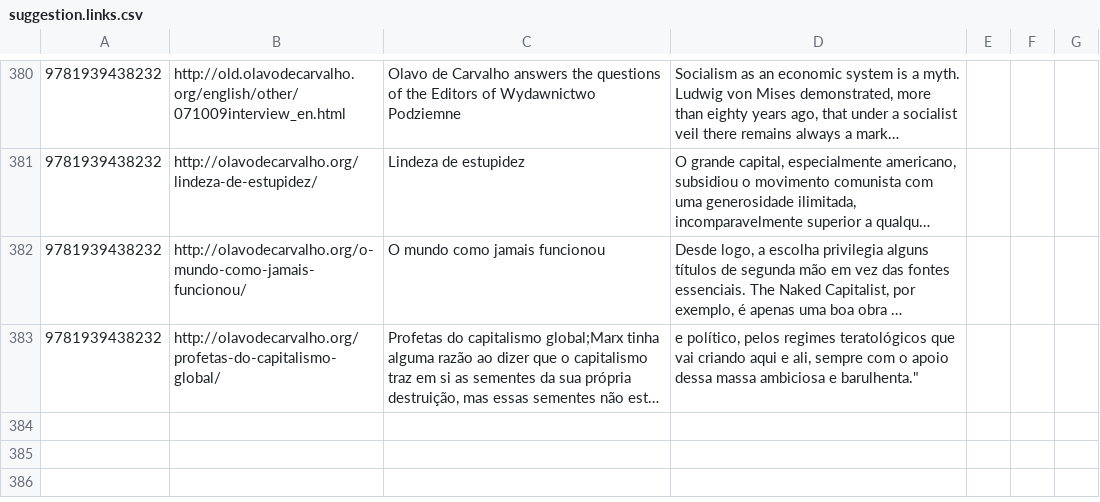
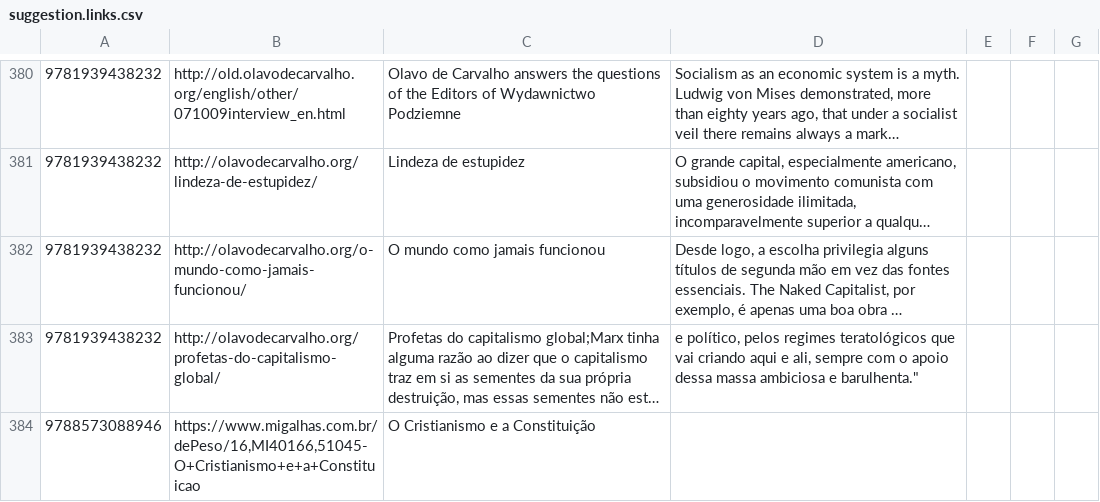
Before and after one commit to xunilrj/xunilrj.github.io, a CSV file: livrosdb/suggestion.links.csv, drawn as a sheet; only a part is shown, gaps mark what is left out; long unchanged cells end in …; the diff names each change by its address in the sheet, - before the commit and + after, or states it on an @@ line.

```diff
--- a/livrosdb/suggestion.links.csv
+++ b/livrosdb/suggestion.links.csv
+row 384: 9788573088946 | https://www.migalhas.com.br/dePeso/16,MI40166,51045-O+Cristianismo+e+a+Constituicao | O Cristianismo e a Constituição
```
Also changed, not shown: livrosdb/books.csv, 1 other file.
